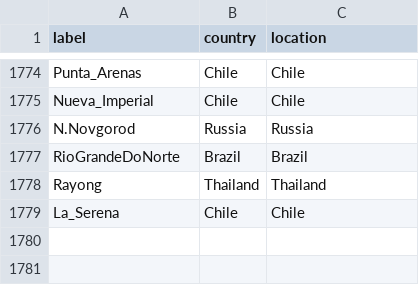
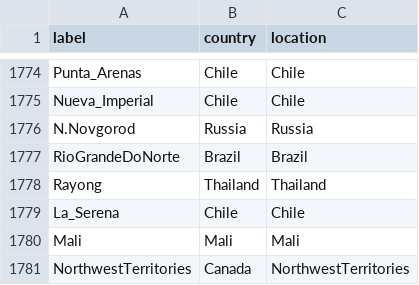
Before and after one commit to blab/nextflu, a TSV file: augur/source-data/geo_synonyms.tsv, drawn as a sheet; only a part is shown, gaps mark what is left out; the diff names each change by its address in the sheet, - before the commit and + after, or states it on an @@ line.

Commit message:
Update geo synonyms.

```diff
--- a/augur/source-data/geo_synonyms.tsv
+++ b/augur/source-data/geo_synonyms.tsv
+row 1780: Mali | Mali | Mali
+row 1781: NorthwestTerritories | Canada | NorthwestTerritories
```
